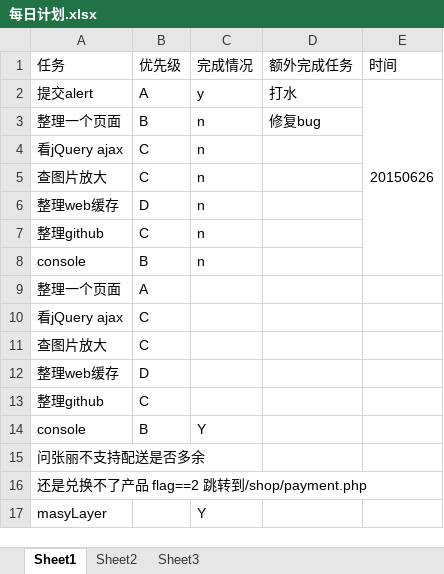
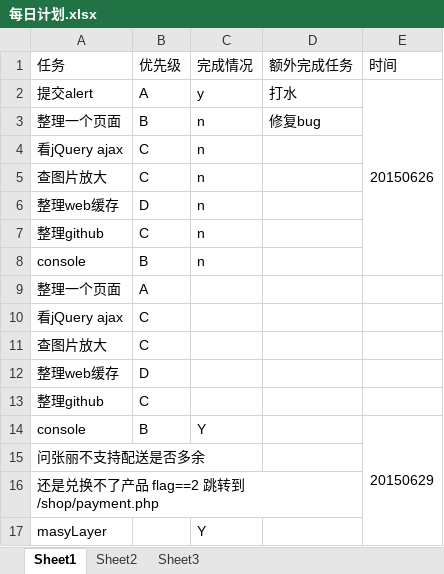
Before and after one commit to lanma121/MYFILE, an Excel workbook: myInfo/每日计划.xlsx, sheet Sheet1, drawn as a sheet; values as stored, in another font and other column widths than the file's, no borders; the diff names each change by its address in the sheet, - before the commit and + after, or states it on an @@ line.

Commit message:
update
update 每日计划

```diff
--- a/myInfo/每日计划.xlsx (sheet Sheet1)
+++ b/myInfo/每日计划.xlsx (sheet Sheet1)
-E14 (时间): (empty)
+E14 (时间): 20150629
+E14:E17 merged
```
